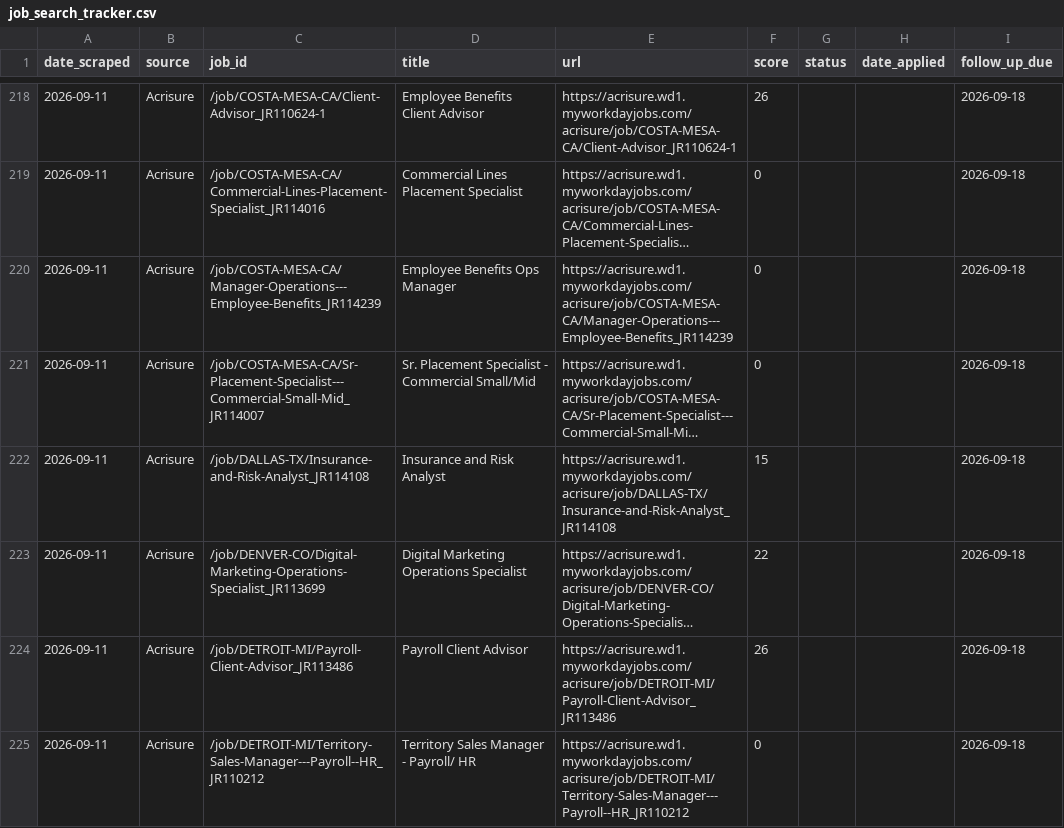
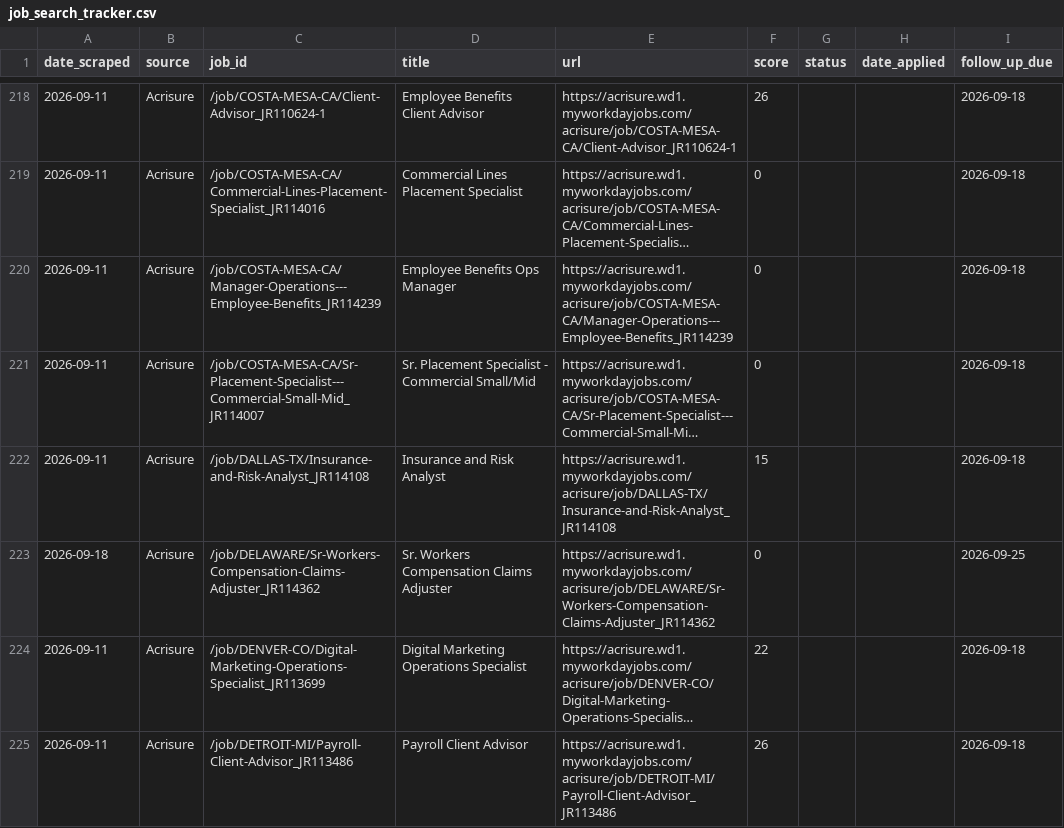
Before and after one commit to niiadjei7/job_monitor, a CSV file: job_search_tracker.csv, drawn as a sheet; only a part is shown, gaps mark what is left out; the shorter side is filled out with more unchanged rows; long unchanged cells end in …; the diff covers the shown part only; the diff names each change by its address in the sheet, - before the commit and + after, or states it on an @@ line.

```diff
--- a/job_search_tracker.csv
+++ b/job_search_tracker.csv
+row 223: 2026-09-18 | Acrisure | /job/DELAWARE/Sr-Workers-Compensation-Claims-Adjuster_JR114362 | Sr. Workers Compensation Claims Adjuster | https://acrisure.wd1.myworkdayjobs.com/acrisure/job/DELAWARE/Sr-Workers-Compensation-Claims-Adjuster_JR114362 | 0 |  |  | 2026-09-25
```
Also changed, not shown: 4 added rows and 4 edited cells elsewhere in this file, 1 other file.
